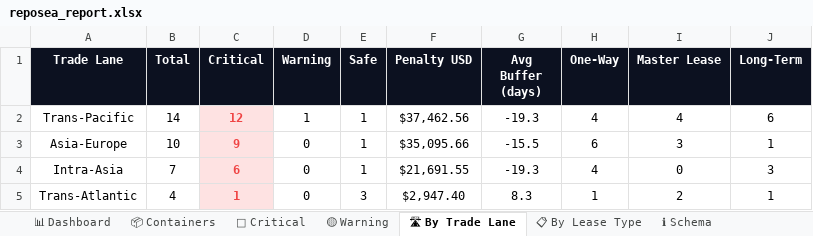
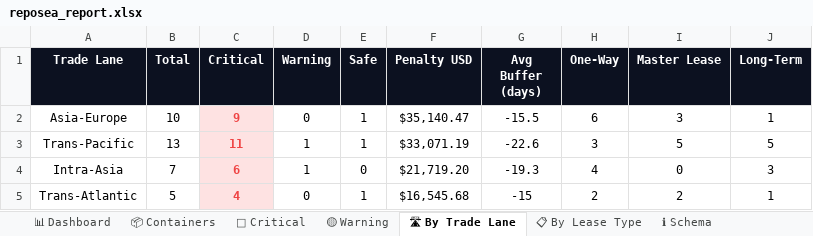
Before and after one commit to rahulmistry18/Reposea_container_optimizer, an Excel workbook: data/exports/reposea_report.xlsx, sheet 🛣 By Trade Lane, drawn as a sheet; values as stored, in another font and other column widths than the file's, no borders; charts and pictures not drawn; removed rows and columns are numbered as before the commit, all else as after; the diff names each change by its address in the sheet, - before the commit and + after, or states it on an @@ line.

```diff
--- a/data/exports/reposea_report.xlsx (sheet 🛣 By Trade Lane)
+++ b/data/exports/reposea_report.xlsx (sheet 🛣 By Trade Lane)
-row 2: Trans-Pacific | 14 | 12 | 1 | 1 | $37,462.56 | -19.3 | 4 | 4 | 6
-F2 (Penalty USD): $35,095.66
+F2 (Penalty USD): $35,140.47
+row 3: Trans-Pacific | 13 | 11 | 1 | 1 | $33,071.19 | -22.6 | 3 | 5 | 5
-D4 (Warning): 0
+D4 (Warning): 1
-E4 (Safe): 1
+E4 (Safe): 0
-F4 (Penalty USD): $21,691.55
+F4 (Penalty USD): $21,719.20
-B5 (Total): 4
+B5 (Total): 5
-C5 (Critical): 1
+C5 (Critical): 4
-E5 (Safe): 3
+E5 (Safe): 1
-F5 (Penalty USD): $2,947.40
+F5 (Penalty USD): $16,545.68
-G5 (Avg Buffer (days)): 8.3
+G5 (Avg Buffer (days)): -15
-H5 (One-Way): 1
+H5 (One-Way): 2
```
Also changed, not shown: sheet 📦 Containers, sheet 🔴 Critical, sheet 🟡 Warning, sheet 📊 Dashboard, sheet 📋 By Lease Type, 7 other files.
